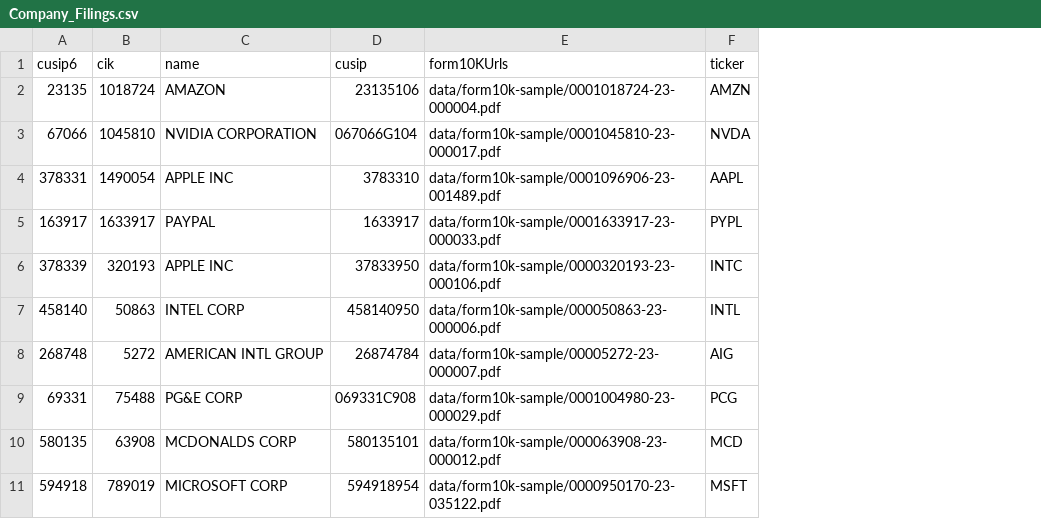
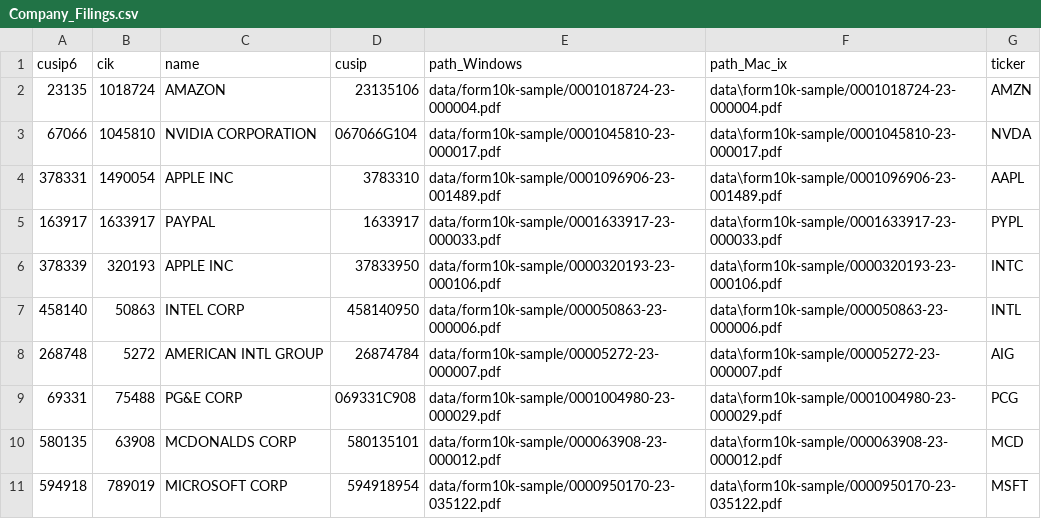
Before and after one commit to neo4j-product-examples/graphrag-ebook, a CSV file: data/Company_Filings.csv, drawn as a sheet; the diff names each change by its address in the sheet, - before the commit and + after, or states it on an @@ line.

Commit message:
updating windows and mac data models

```diff
--- a/data/Company_Filings.csv
+++ b/data/Company_Filings.csv
+column F (path_Mac_ix), rows 2-11: data\form10k-sample/0001018724-23-000004.pdf | data\form10k-sample/0001045810-23-000017.pdf | data\form10k-sample/0001096906-23-001489.pdf | data\form10k-sample/0001633917-23-000033.pdf | data\form10k-sample/0000320193-23-000106.pdf | data\form10k-sample/000050863-23-000006.pdf | data\form10k-sample/00005272-23-000007.pdf | data\form10k-sample/0001004980-23-000029.pdf | data\form10k-sample/000063908-23-000012.pdf | data\form10k-sample/0000950170-23-035122.pdf
-E1: form10KUrls
+E1: path_Windows
```
Also changed, not shown: 5 other files.
